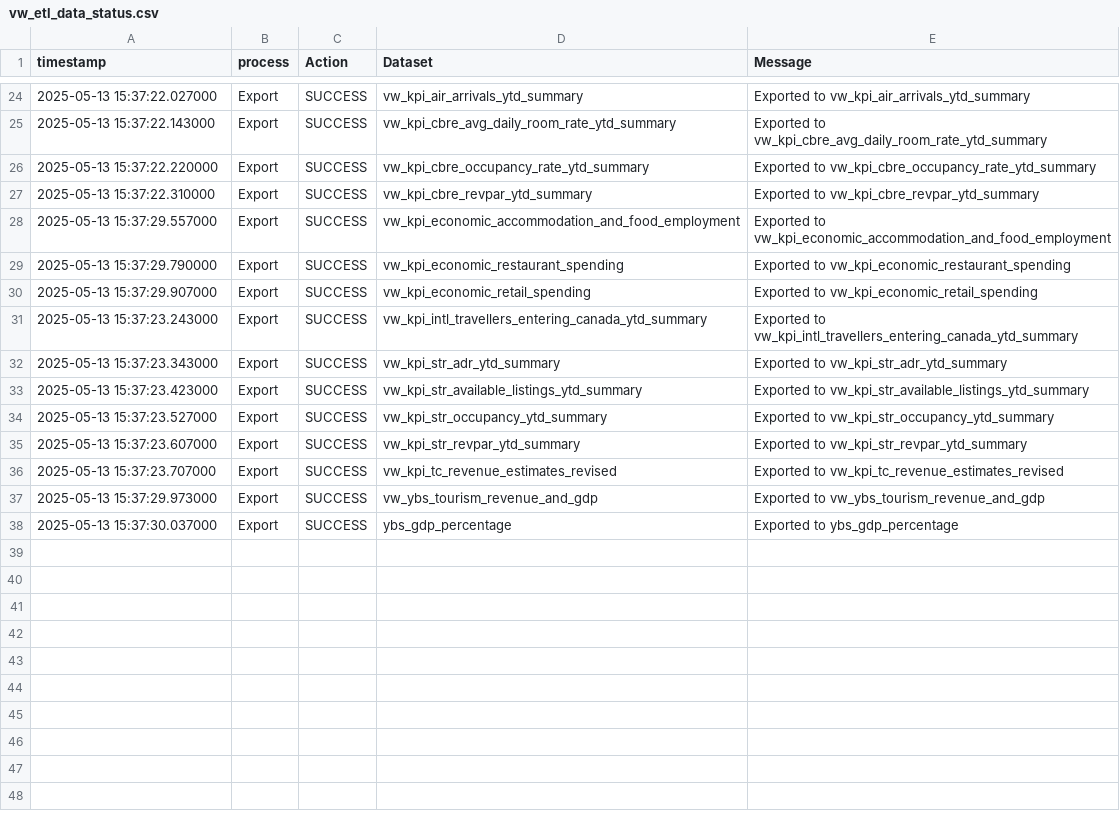
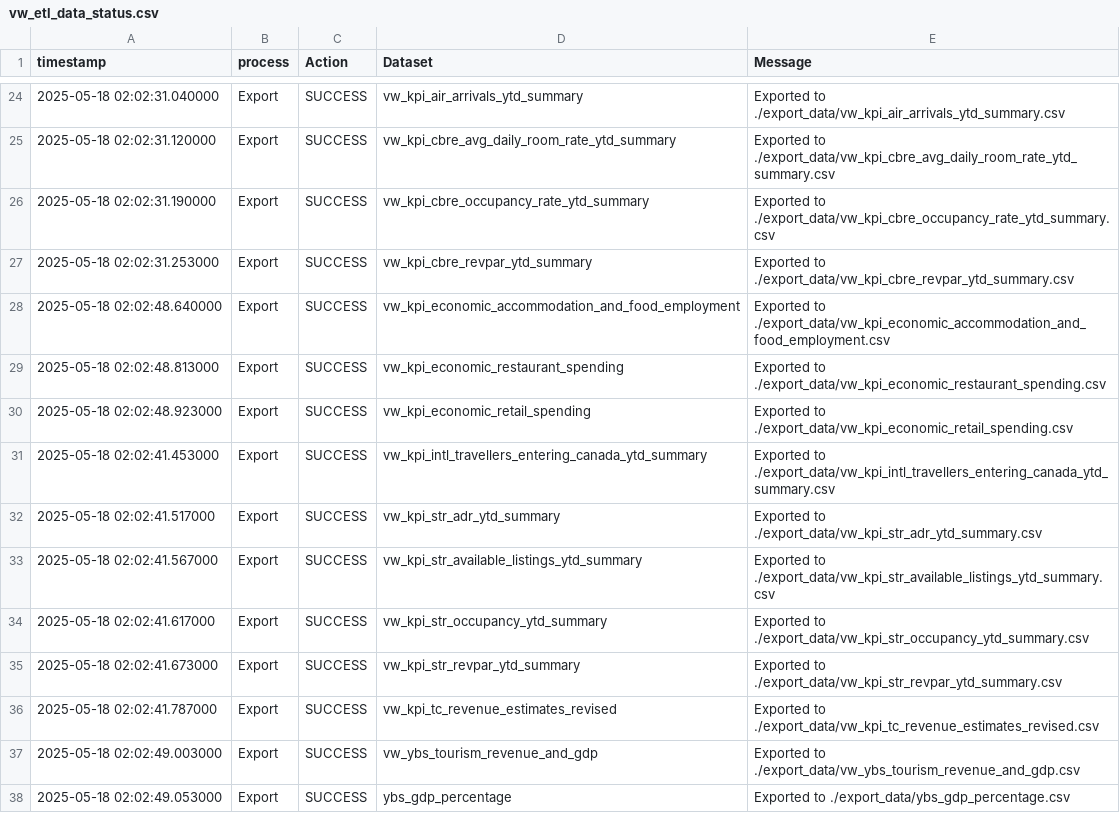
Before and after one commit to ytgov/tourism-indicators, a CSV file: data/vw_etl_data_status.csv, drawn as a sheet; only a part is shown, gaps mark what is left out; the diff covers the shown part only.

Commit message:
Update exported data

```diff
--- a/data/vw_etl_data_status.csv
+++ b/data/vw_etl_data_status.csv
@@ -24,15 +24,15 @@ timestamp,process,Action,Dataset,Message
-2025-05-13 15:37:22.027000,Export,SUCCESS,vw_kpi_air_arrivals_ytd_summary,Exported to vw_kpi_air_arrivals_ytd_summary
-2025-05-13 15:37:22.143000,Export,SUCCESS,vw_kpi_cbre_avg_daily_room_rate_ytd_summary,Exported to vw_kpi_cbre_avg_daily_room_rate_ytd_summary
-2025-05-13 15:37:22.220000,Export,SUCCESS,vw_kpi_cbre_occupancy_rate_ytd_summary,Exported to vw_kpi_cbre_occupancy_rate_ytd_summary
-2025-05-13 15:37:22.310000,Export,SUCCESS,vw_kpi_cbre_revpar_ytd_summary,Exported to vw_kpi_cbre_revpar_ytd_summary
-2025-05-13 15:37:29.557000,Export,SUCCESS,vw_kpi_economic_accommodation_and_food_employment,Exported to vw_kpi_economic_accommodation_and_food_employment
-2025-05-13 15:37:29.790000,Export,SUCCESS,vw_kpi_economic_restaurant_spending,Exported to vw_kpi_economic_restaurant_spending
-2025-05-13 15:37:29.907000,Export,SUCCESS,vw_kpi_economic_retail_spending,Exported to vw_kpi_economic_retail_spending
-2025-05-13 15:37:23.243000,Export,SUCCESS,vw_kpi_intl_travellers_entering_canada_ytd_summary,Exported to vw_kpi_intl_travellers_entering_canada_ytd_summary
-2025-05-13 15:37:23.343000,Export,SUCCESS,vw_kpi_str_adr_ytd_summary,Exported to vw_kpi_str_adr_ytd_summary
-2025-05-13 15:37:23.423000,Export,SUCCESS,vw_kpi_str_available_listings_ytd_summary,Exported to vw_kpi_str_available_listings_ytd_summary
-2025-05-13 15:37:23.527000,Export,SUCCESS,vw_kpi_str_occupancy_ytd_summary,Exported to vw_kpi_str_occupancy_ytd_summary
-2025-05-13 15:37:23.607000,Export,SUCCESS,vw_kpi_str_revpar_ytd_summary,Exported to vw_kpi_str_revpar_ytd_summary
-2025-05-13 15:37:23.707000,Export,SUCCESS,vw_kpi_tc_revenue_estimates_revised,Exported to vw_kpi_tc_revenue_estimates_revised
-2025-05-13 15:37:29.973000,Export,SUCCESS,vw_ybs_tourism_revenue_and_gdp,Exported to vw_ybs_tourism_revenue_and_gdp
-2025-05-13 15:37:30.037000,Export,SUCCESS,ybs_gdp_percentage,Exported to ybs_gdp_percentage
+2025-05-18 02:02:31.040000,Export,SUCCESS,vw_kpi_air_arrivals_ytd_summary,Exported to ./export_data/vw_kpi_air_arrivals_ytd_summary.csv
+2025-05-18 02:02:31.120000,Export,SUCCESS,vw_kpi_cbre_avg_daily_room_rate_ytd_summary,Exported to ./export_data/vw_kpi_cbre_avg_daily_room_rate_ytd_summary.csv
+2025-05-18 02:02:31.190000,Export,SUCCESS,vw_kpi_cbre_occupancy_rate_ytd_summary,Exported to ./export_data/vw_kpi_cbre_occupancy_rate_ytd_summary.csv
+2025-05-18 02:02:31.253000,Export,SUCCESS,vw_kpi_cbre_revpar_ytd_summary,Exported to ./export_data/vw_kpi_cbre_revpar_ytd_summary.csv
+2025-05-18 02:02:48.640000,Export,SUCCESS,vw_kpi_economic_accommodation_and_food_employment,Exported to ./export_data/vw_kpi_economic_accommodation_and_food_employment.csv
+2025-05-18 02:02:48.813000,Export,SUCCESS,vw_kpi_economic_restaurant_spending,Exported to ./export_data/vw_kpi_economic_restaurant_spending.csv
+2025-05-18 02:02:48.923000,Export,SUCCESS,vw_kpi_economic_retail_spending,Exported to ./export_data/vw_kpi_economic_retail_spending.csv
+2025-05-18 02:02:41.453000,Export,SUCCESS,vw_kpi_intl_travellers_entering_canada_ytd_summary,Exported to ./export_data/vw_kpi_intl_travellers_entering_canada_ytd_summary.csv
+2025-05-18 02:02:41.517000,Export,SUCCESS,vw_kpi_str_adr_ytd_summary,Exported to ./export_data/vw_kpi_str_adr_ytd_summary.csv
+2025-05-18 02:02:41.567000,Export,SUCCESS,vw_kpi_str_available_listings_ytd_summary,Exported to ./export_data/vw_kpi_str_available_listings_ytd_summary.csv
+2025-05-18 02:02:41.617000,Export,SUCCESS,vw_kpi_str_occupancy_ytd_summary,Exported to ./export_data/vw_kpi_str_occupancy_ytd_summary.csv
+2025-05-18 02:02:41.673000,Export,SUCCESS,vw_kpi_str_revpar_ytd_summary,Exported to ./export_data/vw_kpi_str_revpar_ytd_summary.csv
+2025-05-18 02:02:41.787000,Export,SUCCESS,vw_kpi_tc_revenue_estimates_revised,Exported to ./export_data/vw_kpi_tc_revenue_estimates_revised.csv
+2025-05-18 02:02:49.003000,Export,SUCCESS,vw_ybs_tourism_revenue_and_gdp,Exported to ./export_data/vw_ybs_tourism_revenue_and_gdp.csv
+2025-05-18 02:02:49.053000,Export,SUCCESS,ybs_gdp_percentage,Exported to ./export_data/ybs_gdp_percentage.csv
```
Also changed, not shown: 32 edited cells elsewhere in this file, data/vw_bc_vehicle_arrivals_by_license_plate.csv, data/vw_bc_yearly_border_crossings_by_continent.csv, 8 other files.
